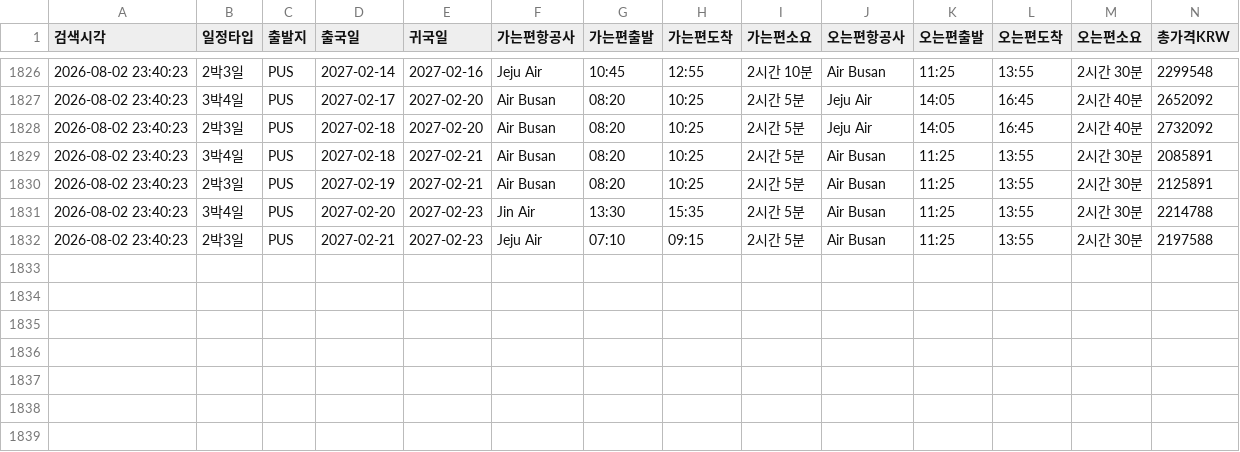
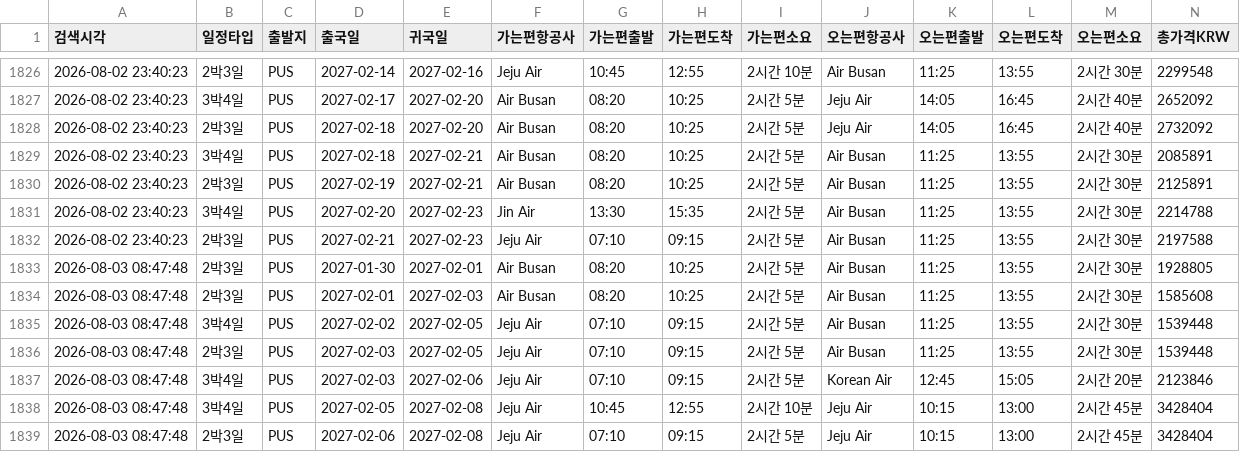
Before and after one commit to nanobody1227/flight-tracker, a CSV file: price_history.csv, drawn as a sheet; only a part is shown, gaps mark what is left out; rows hold the shown columns only; the diff names each change by its address in the sheet, - before the commit and + after, or states it on an @@ line.

```diff
--- a/price_history.csv
+++ b/price_history.csv
+row 1833: 2026-08-03 08:47:48 | 2박3일 | PUS | 2027-01-30 | 2027-02-01 | Air Busan | 08:20 | 10:25 | 2시간 5분 | Air Busan | 11:25 | 13:55 | 2시간 30분 | 1928805
+row 1834: 2026-08-03 08:47:48 | 2박3일 | PUS | 2027-02-01 | 2027-02-03 | Air Busan | 08:20 | 10:25 | 2시간 5분 | Air Busan | 11:25 | 13:55 | 2시간 30분 | 1585608
+row 1835: 2026-08-03 08:47:48 | 3박4일 | PUS | 2027-02-02 | 2027-02-05 | Jeju Air | 07:10 | 09:15 | 2시간 5분 | Air Busan | 11:25 | 13:55 | 2시간 30분 | 1539448
+row 1836: 2026-08-03 08:47:48 | 2박3일 | PUS | 2027-02-03 | 2027-02-05 | Jeju Air | 07:10 | 09:15 | 2시간 5분 | Air Busan | 11:25 | 13:55 | 2시간 30분 | 1539448
+row 1837: 2026-08-03 08:47:48 | 3박4일 | PUS | 2027-02-03 | 2027-02-06 | Jeju Air | 07:10 | 09:15 | 2시간 5분 | Korean Air | 12:45 | 15:05 | 2시간 20분 | 2123846
+row 1838: 2026-08-03 08:47:48 | 3박4일 | PUS | 2027-02-05 | 2027-02-08 | Jeju Air | 10:45 | 12:55 | 2시간 10분 | Jeju Air | 10:15 | 13:00 | 2시간 45분 | 3428404
+row 1839: 2026-08-03 08:47:48 | 2박3일 | PUS | 2027-02-06 | 2027-02-08 | Jeju Air | 07:10 | 09:15 | 2시간 5분 | Jeju Air | 10:15 | 13:00 | 2시간 45분 | 3428404
```
Also changed, not shown: 2 other files.
